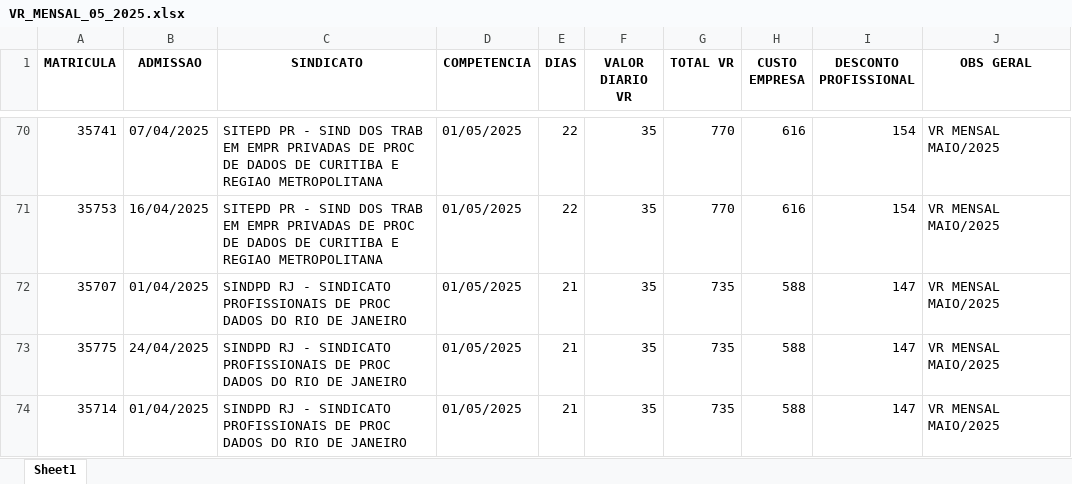
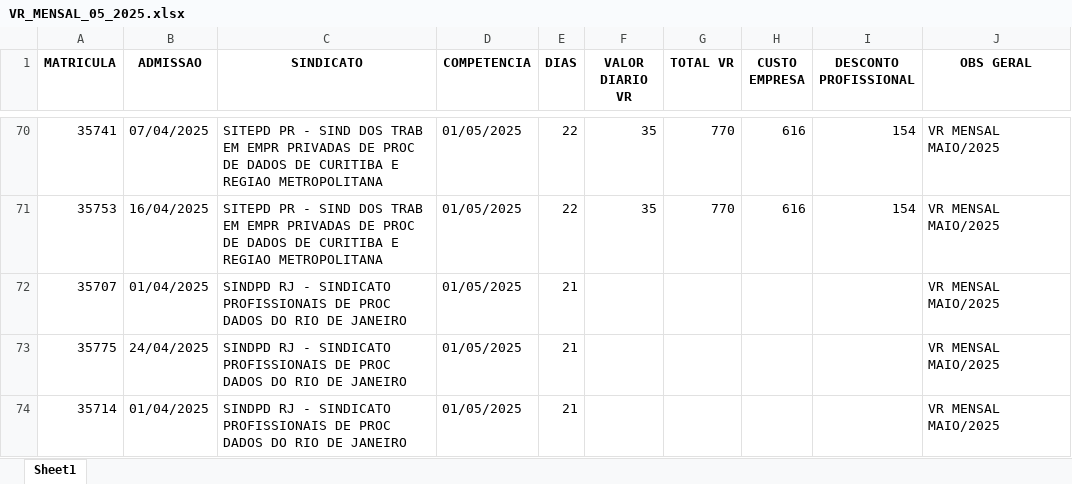
Before and after one commit to lyndontavares/poc-fastapi-llm-vr-back, an Excel workbook: teste/VR_MENSAL_05_2025.xlsx, sheet Sheet1, drawn as a sheet; only a part is shown, gaps mark what is left out; values as stored, in another font and other column widths than the file's, no borders; the diff names each change by its address in the sheet, - before the commit and + after, or states it on an @@ line.

```diff
--- a/teste/VR_MENSAL_05_2025.xlsx (sheet Sheet1)
+++ b/teste/VR_MENSAL_05_2025.xlsx (sheet Sheet1)
-F72:F74 (VALOR DIARIO VR): 35
+F72:F74 (VALOR DIARIO VR): (empty)
-G72:G74 (TOTAL VR): 735
+G72:G74 (TOTAL VR): (empty)
-H72:H74 (CUSTO EMPRESA): 588
+H72:H74 (CUSTO EMPRESA): (empty)
-I72:I74 (DESCONTO PROFISSIONAL): 147
+I72:I74 (DESCONTO PROFISSIONAL): (empty)
```
Also changed, not shown: 3 other files.
